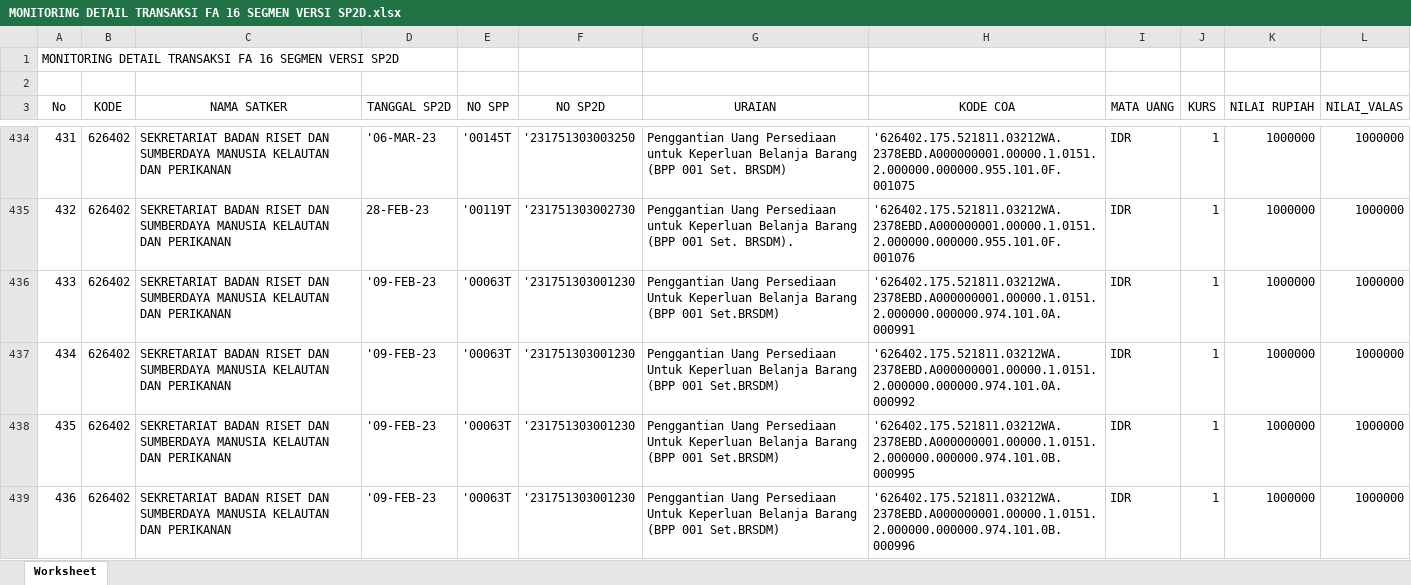
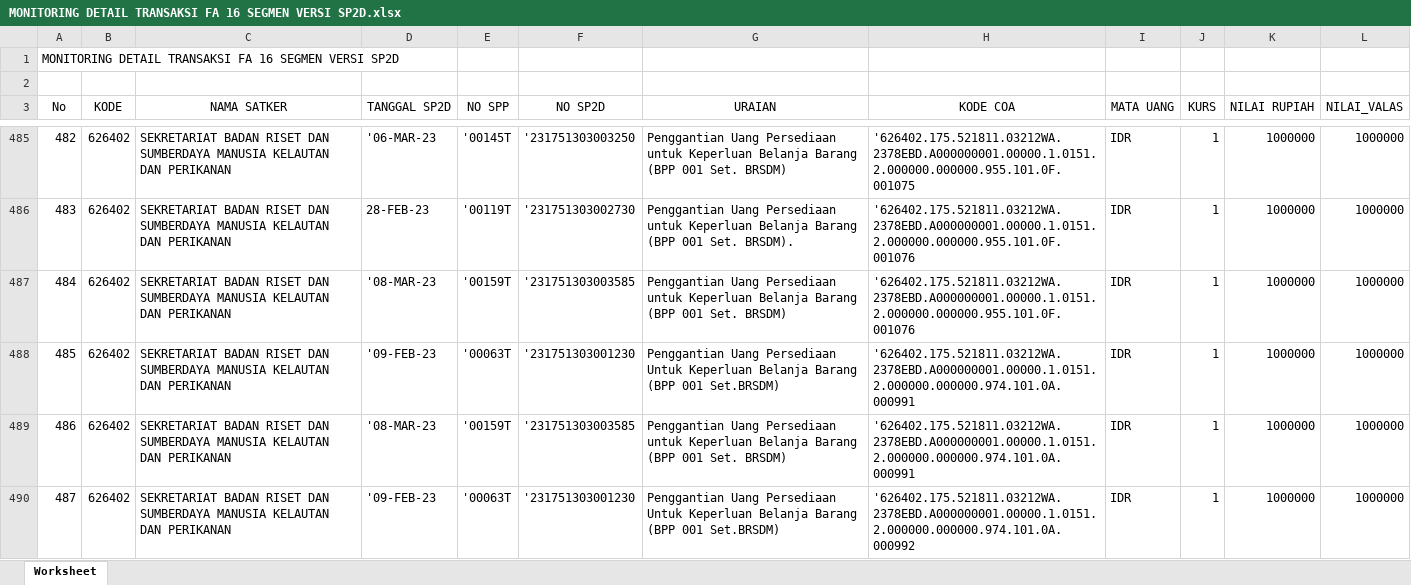
Before and after one commit to edimistiono/TA.2023, an Excel workbook: Database/MONITORING DETAIL TRANSAKSI FA 16 SEGMEN VERSI SP2D.xlsx, sheet Worksheet, drawn as a sheet; only a part is shown, gaps mark what is left out; the shorter side is filled out with more unchanged rows; values as stored, in another font and other column widths than the file's, no borders; the diff covers the shown part only; the diff names each change by its address in the sheet, - before the commit and + after, or states it on an @@ line.

```diff
--- a/Database/MONITORING DETAIL TRANSAKSI FA 16 SEGMEN VERSI SP2D.xlsx (sheet Worksheet)
+++ b/Database/MONITORING DETAIL TRANSAKSI FA 16 SEGMEN VERSI SP2D.xlsx (sheet Worksheet)
@@ column A (No) renumbered from row 59 down @@
+row 487: 484 | 626402 | SEKRETARIAT BADAN RISET DAN SUMBERDAYA MANUSIA KELAUTAN DAN PERIKANAN | '08-MAR-23 | '00159T | '231751303003585 | Penggantian Uang Persediaan untuk Keperluan Belanja Barang (BPP 001 Set. BRSDM) | '626402.175.521811.03212WA.2378EBD.A000000001.00000.1.0151.2.000000.000000.955.101.0F.001076 | IDR | 1 | 1000000 | 1000000
+row 489: 486 | 626402 | SEKRETARIAT BADAN RISET DAN SUMBERDAYA MANUSIA KELAUTAN DAN PERIKANAN | '08-MAR-23 | '00159T | '231751303003585 | Penggantian Uang Persediaan untuk Keperluan Belanja Barang (BPP 001 Set. BRSDM) | '626402.175.521811.03212WA.2378EBD.A000000001.00000.1.0151.2.000000.000000.974.101.0A.000991 | IDR | 1 | 1000000 | 1000000
```
Also changed, not shown: 81 added rows elsewhere in this sheet, Database/SP2D.xlsx.
